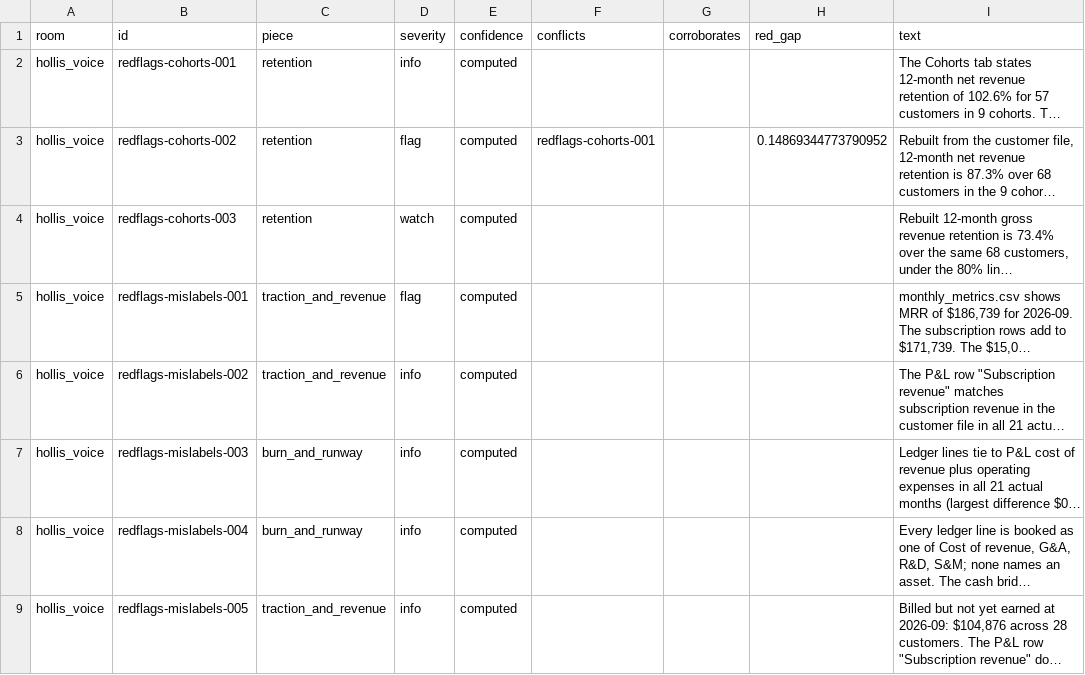
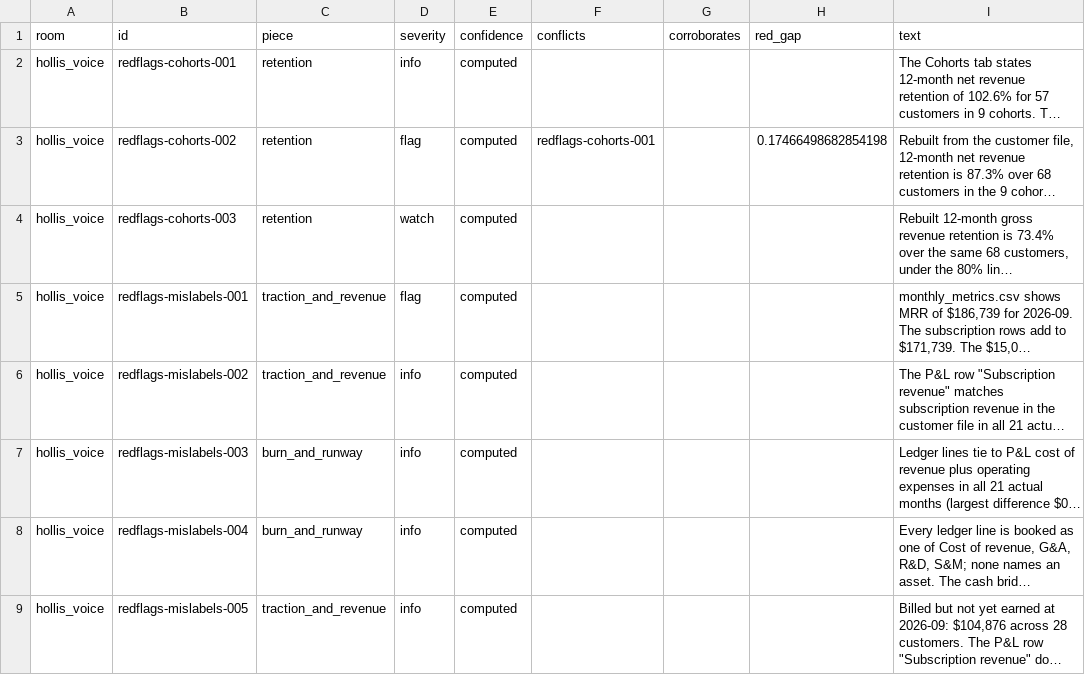
Before and after one commit to kenxle/tricorder, a CSV file: docs/features/20261023.07_readout_verdicts/evidence/claims.csv, drawn as a sheet; only a part is shown; long unchanged cells end in …; the diff names each change by its address in the sheet, - before the commit and + after, or states it on an @@ line.

```diff
--- a/docs/features/20261023.07_readout_verdicts/evidence/claims.csv
+++ b/docs/features/20261023.07_readout_verdicts/evidence/claims.csv
-H3 (red_gap): 0.14869344773790952
+H3 (red_gap): 0.17466498682854198
```
Also changed, not shown: 13 other files.
